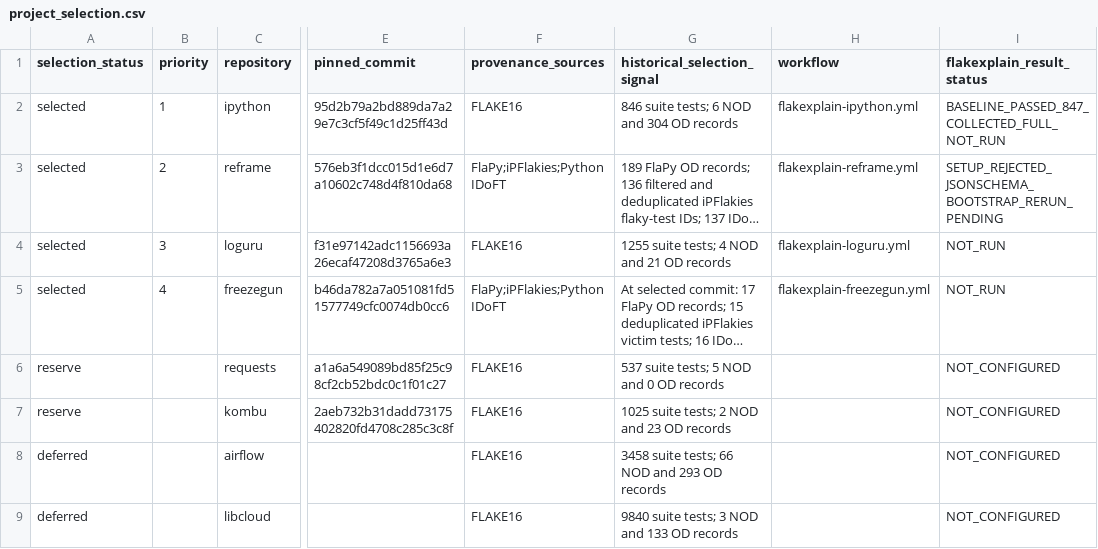
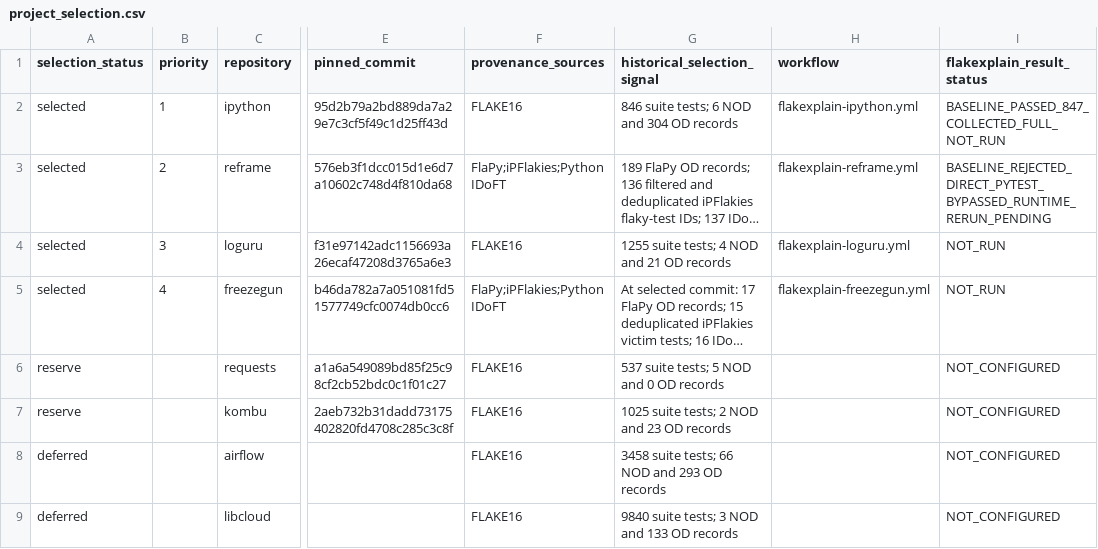
Before and after one commit to Nandinipatil1410/FlakeXplain, a CSV file: project_selection.csv, drawn as a sheet; only a part is shown, gaps mark what is left out; long unchanged cells end in …; the diff names each change by its address in the sheet, - before the commit and + after, or states it on an @@ line.

Commit message:
Use ReFrame runtime-initializing test wrapper

```diff
--- a/project_selection.csv
+++ b/project_selection.csv
-I3 (flakexplain_result_status): SETUP_REJECTED_JSONSCHEMA_BOOTSTRAP_RERUN_PENDING
+I3 (flakexplain_result_status): BASELINE_REJECTED_DIRECT_PYTEST_BYPASSED_RUNTIME_RERUN_PENDING
```
Also changed, not shown: 5 other files.
